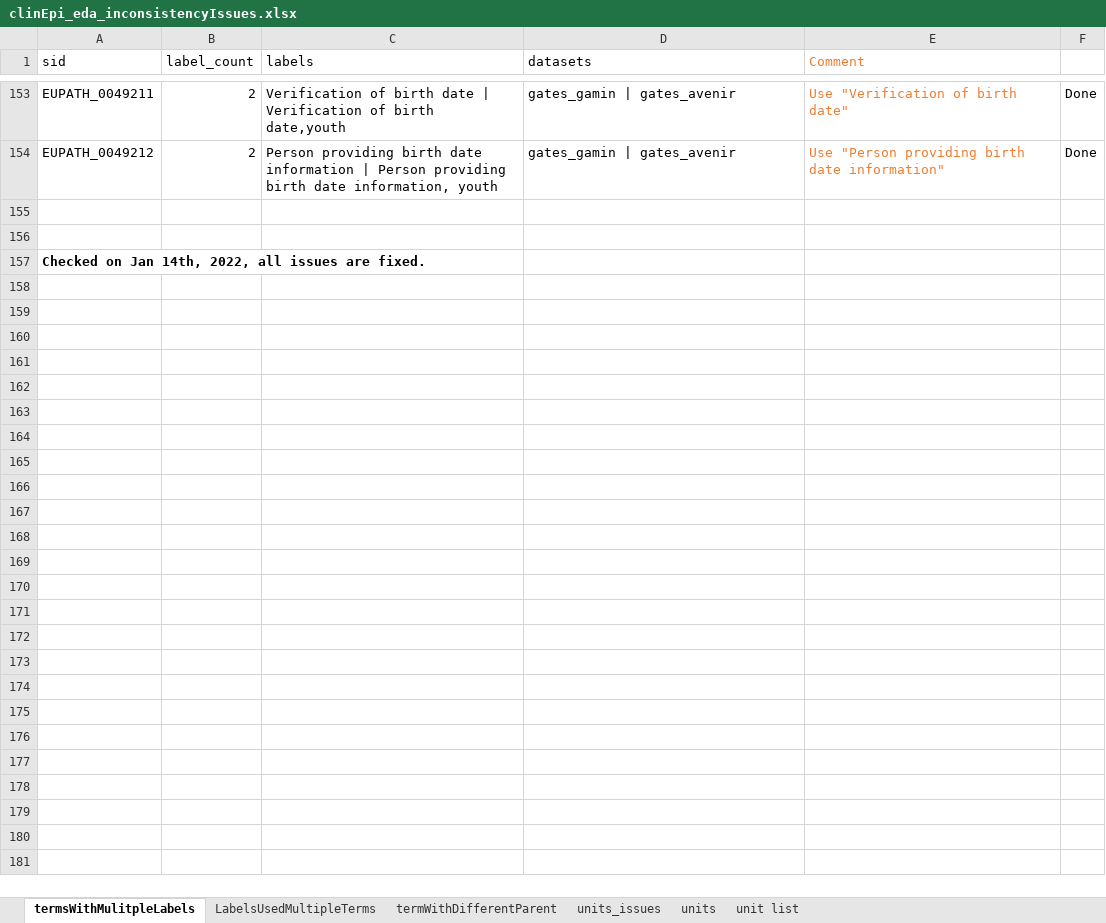
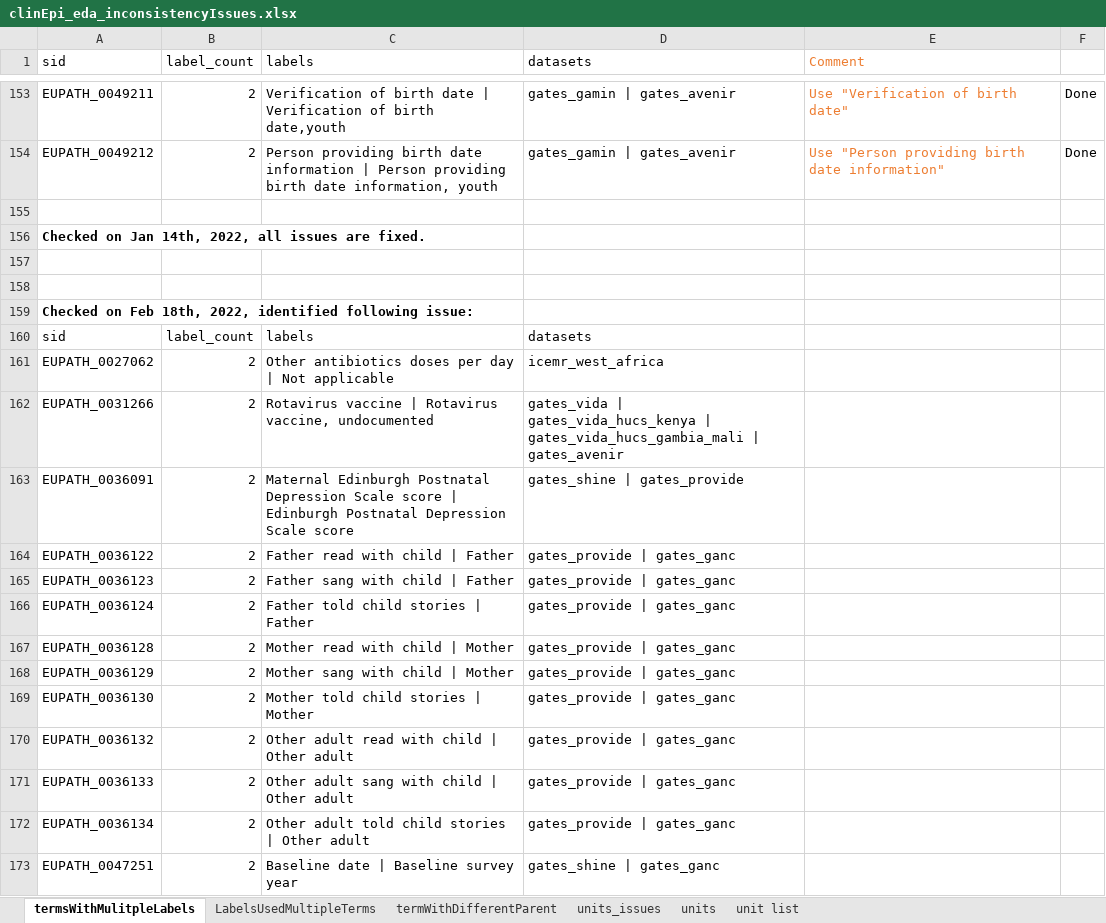
Before and after one commit to VEuPathDB/ApiCommonData, an Excel workbook: Load/ontology/harmonization/clinEpi_eda_inconsistencyIssues.xlsx, sheet termsWithMulitpleLabels, drawn as a sheet; only a part is shown, gaps mark what is left out; values as stored, in another font and other column widths than the file's, no borders; addresses are those after the commit; the diff names each change by its address in the sheet, - before the commit and + after, or states it on an @@ line.

```diff
--- a/Load/ontology/harmonization/clinEpi_eda_inconsistencyIssues.xlsx (sheet termsWithMulitpleLabels)
+++ b/Load/ontology/harmonization/clinEpi_eda_inconsistencyIssues.xlsx (sheet termsWithMulitpleLabels)
+row 156: Checked on Jan 14th, 2022, all issues are fixed.
+row 158: (empty)
-A159 (sid): Checked on Jan 14th, 2022, all issues are fixed.
+A159 (sid): Checked on Feb 18th, 2022, identified following issue:
+row 160: sid | label_count | labels | datasets
+row 161: EUPATH_0027062 | 2 | Other antibiotics doses per day | Not applicable | icemr_west_africa
+row 162: EUPATH_0031266 | 2 | Rotavirus vaccine | Rotavirus vaccine, undocumented | gates_vida | gates_vida_hucs_kenya | gates_vida_hucs_gambia_mali | gates_avenir
+row 163: EUPATH_0036091 | 2 | Maternal Edinburgh Postnatal Depression Scale score | Edinburgh Postnatal Depression Scale score | gates_shine | gates_provide
+row 164: EUPATH_0036122 | 2 | Father read with child | Father | gates_provide | gates_ganc
+row 165: EUPATH_0036123 | 2 | Father sang with child | Father | gates_provide | gates_ganc
+row 166: EUPATH_0036124 | 2 | Father told child stories | Father | gates_provide | gates_ganc
+row 167: EUPATH_0036128 | 2 | Mother read with child | Mother | gates_provide | gates_ganc
+row 168: EUPATH_0036129 | 2 | Mother sang with child | Mother | gates_provide | gates_ganc
+row 169: EUPATH_0036130 | 2 | Mother told child stories | Mother | gates_provide | gates_ganc
+row 170: EUPATH_0036132 | 2 | Other adult read with child | Other adult | gates_provide | gates_ganc
+row 171: EUPATH_0036133 | 2 | Other adult sang with child | Other adult | gates_provide | gates_ganc
+row 172: EUPATH_0036134 | 2 | Other adult told child stories | Other adult | gates_provide | gates_ganc
+row 173: EUPATH_0047251 | 2 | Baseline date | Baseline survey year | gates_shine | gates_ganc
```
Also changed, not shown: sheet termWithDifferentParent, sheet units_issues, sheet LabelsUsedMultipleTerms.
